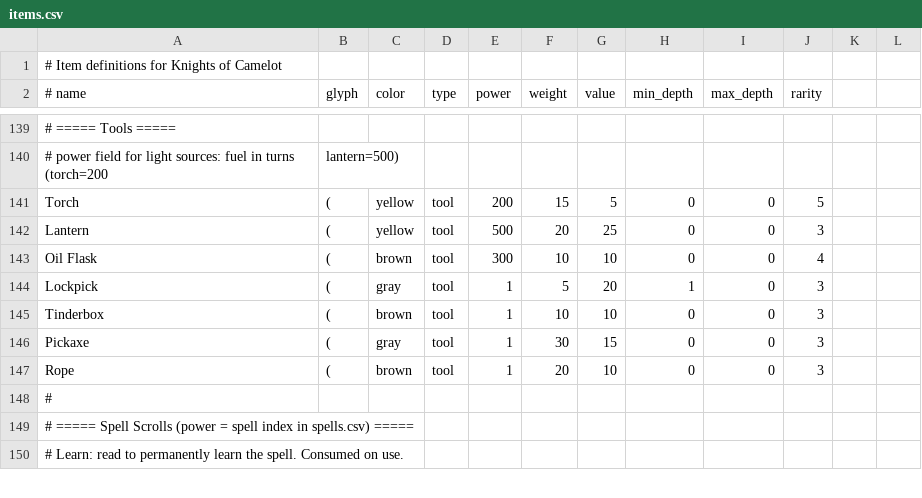
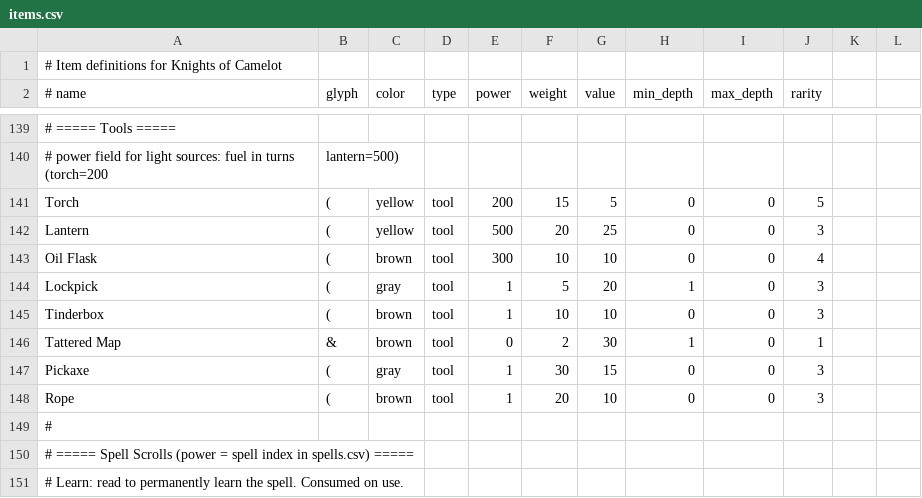
Before and after one commit to z88kat/camelot, a CSV file: data/items.csv, drawn as a sheet; only a part is shown, gaps mark what is left out; the diff names each change by its address in the sheet, - before the commit and + after, or states it on an @@ line.

```diff
--- a/data/items.csv
+++ b/data/items.csv
+row 146: Tattered Map | & | brown | tool | 0 | 2 | 30 | 1 | 0 | 1
```
Also changed, not shown: 3 other files.
